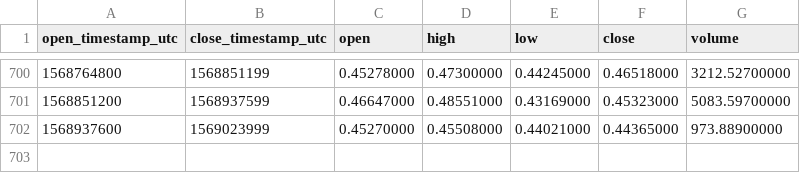
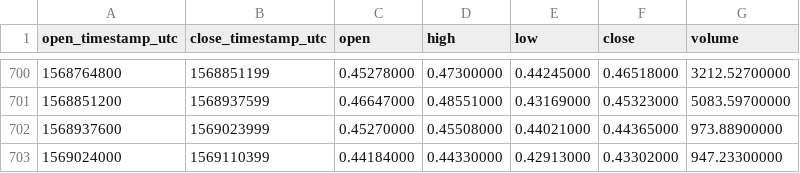
Before and after one commit to cryptobigbro/binance-DASHETH, a CSV file: binance-DASHETH-1d.csv, drawn as a sheet; only a part is shown, gaps mark what is left out.

Commit message:
Update OHLCV data.

```diff
--- a/binance-DASHETH-1d.csv
+++ b/binance-DASHETH-1d.csv
@@ -702 +702,2 @@ open_timestamp_utc,close_timestamp_utc,open,high,low,close,volume
 1568937600,1569023999,0.45270000,0.45508000,0.44021000,0.44365000,973.88900000
+1569024000,1569110399,0.44184000,0.44330000,0.42913000,0.43302000,947.23300000
```
Also changed, not shown: 1 other file.
